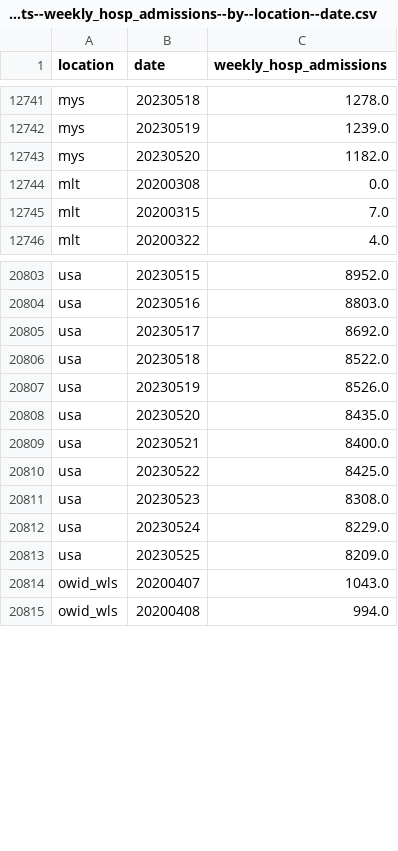
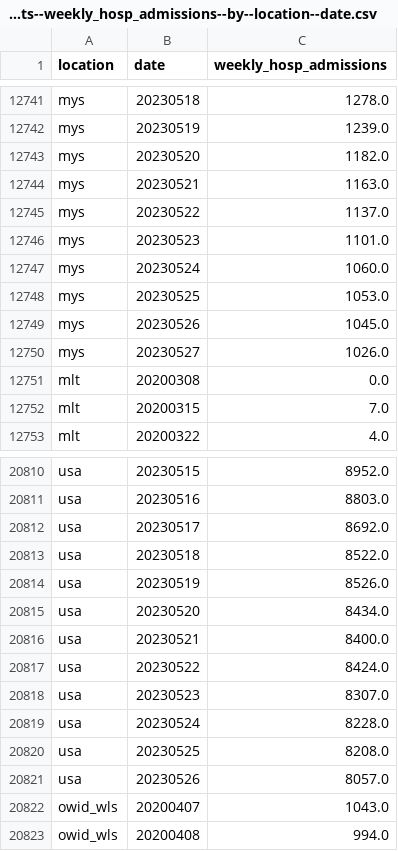
Before and after one commit to open-numbers/ddf--owid--covid_19, a CSV file: ddf--datapoints--weekly_hosp_admissions--by--location--date.csv, drawn as a sheet; only a part is shown, gaps mark what is left out.

```diff
--- a/ddf--datapoints--weekly_hosp_admissions--by--location--date.csv
+++ b/ddf--datapoints--weekly_hosp_admissions--by--location--date.csv
@@ -12743,2 +12743,9 @@ mys,20230519,1239.0
 mys,20230520,1182.0
+mys,20230521,1163.0
+mys,20230522,1137.0
+mys,20230523,1101.0
+mys,20230524,1060.0
+mys,20230525,1053.0
+mys,20230526,1045.0
+mys,20230527,1026.0
 mlt,20200308,0.0
@@ -20807,8 +20814,9 @@ usa,20230518,8522.0
 usa,20230519,8526.0
-usa,20230520,8435.0
+usa,20230520,8434.0
 usa,20230521,8400.0
-usa,20230522,8425.0
-usa,20230523,8308.0
-usa,20230524,8229.0
-usa,20230525,8209.0
+usa,20230522,8424.0
+usa,20230523,8307.0
+usa,20230524,8228.0
+usa,20230525,8208.0
+usa,20230526,8057.0
 owid_wls,20200407,1043.0
```
Also changed, not shown: ddf--datapoints--hosp_patients--by--location--date.csv, ddf--datapoints--hosp_patients_per_million--by--location--date.csv, 25 other files.
